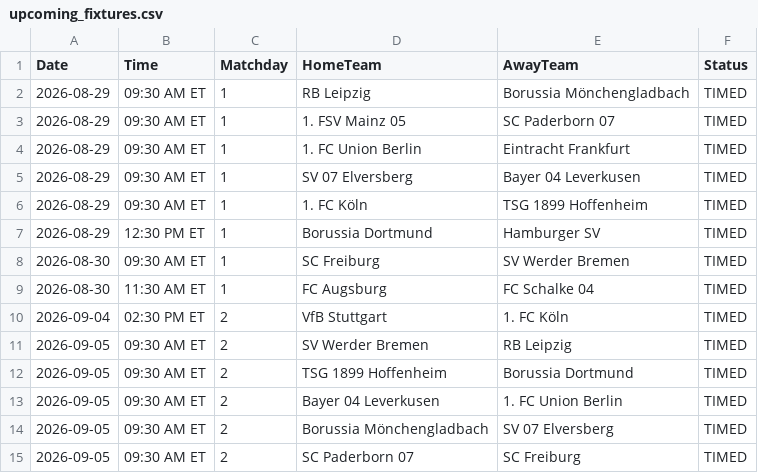
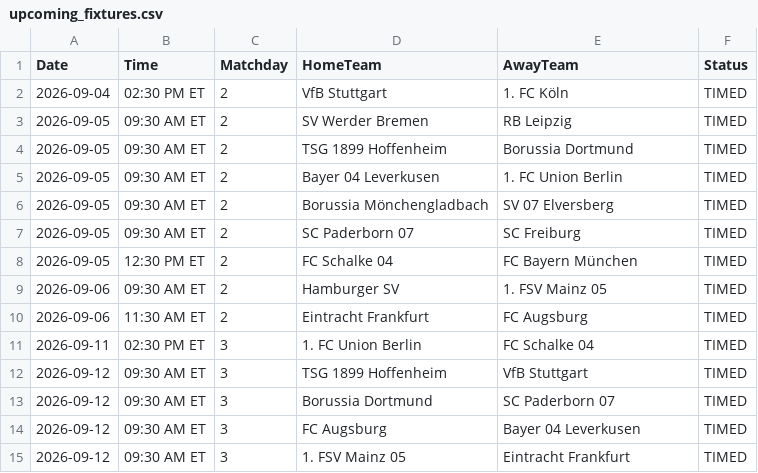
Before and after one commit to gmalbert/bundesliga, a CSV file: data_files/upcoming_fixtures.csv, drawn as a sheet; only a part is shown; the shorter side is filled out with more unchanged rows.

```diff
--- a/data_files/upcoming_fixtures.csv
+++ b/data_files/upcoming_fixtures.csv
@@ -1,10 +1,2 @@
 Date,Time,Matchday,HomeTeam,AwayTeam,Status
-2026-08-29,09:30 AM ET,1,RB Leipzig,Borussia Mönchengladbach,TIMED
-2026-08-29,09:30 AM ET,1,1. FSV Mainz 05,SC Paderborn 07,TIMED
-2026-08-29,09:30 AM ET,1,1. FC Union Berlin,Eintracht Frankfurt,TIMED
-2026-08-29,09:30 AM ET,1,SV 07 Elversberg,Bayer 04 Leverkusen,TIMED
-2026-08-29,09:30 AM ET,1,1. FC Köln,TSG 1899 Hoffenheim,TIMED
-2026-08-29,12:30 PM ET,1,Borussia Dortmund,Hamburger SV,TIMED
-2026-08-30,09:30 AM ET,1,SC Freiburg,SV Werder Bremen,TIMED
-2026-08-30,11:30 AM ET,1,FC Augsburg,FC Schalke 04,TIMED
 2026-09-04,02:30 PM ET,2,VfB Stuttgart,1. FC Köln,TIMED
```
Also changed, not shown: data_files/raw/match_weather.csv, models/poisson_strengths.csv, 2 other files.
